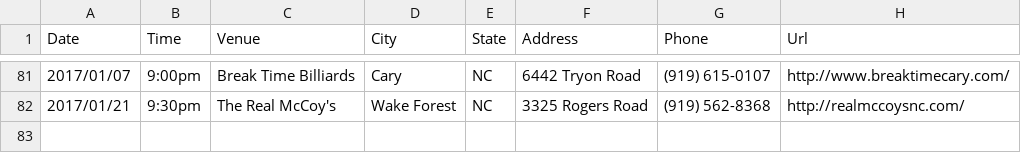
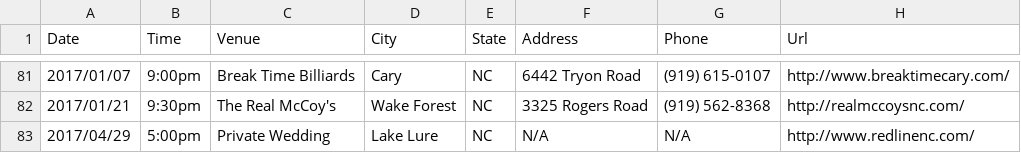
Before and after one commit to redlinenc/redlinenc, a CSV file: _data/shows.csv, drawn as a sheet; only a part is shown, gaps mark what is left out; the diff names each change by its address in the sheet, - before the commit and + after, or states it on an @@ line.

Commit message:
Update shows.csv

```diff
--- a/_data/shows.csv
+++ b/_data/shows.csv
+row 83: 2017/04/29 | 5:00pm | Private Wedding | Lake Lure | NC | N/A | N/A | http://www.redlinenc.com/
```
